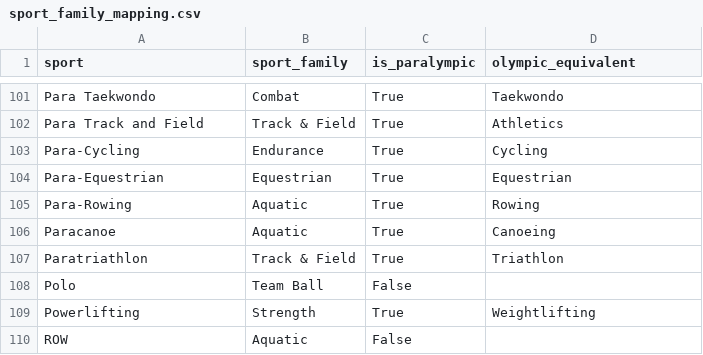
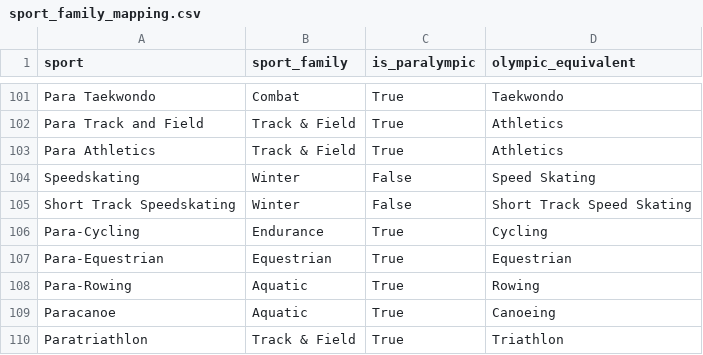
Before and after one commit to theAINightOwl/team-usa-origins, a CSV file: data/sport_family_mapping.csv, drawn as a sheet; only a part is shown, gaps mark what is left out; the shorter side is filled out with more unchanged rows; the diff names each change by its address in the sheet, - before the commit and + after, or states it on an @@ line.

```diff
--- a/data/sport_family_mapping.csv
+++ b/data/sport_family_mapping.csv
+row 103: Para Athletics | Track & Field | True | Athletics
+row 104: Speedskating | Winter | False | Speed Skating
+row 105: Short Track Speedskating | Winter | False | Short Track Speed Skating
```
Also changed, not shown: data/training_centers.csv, 6 other files.
